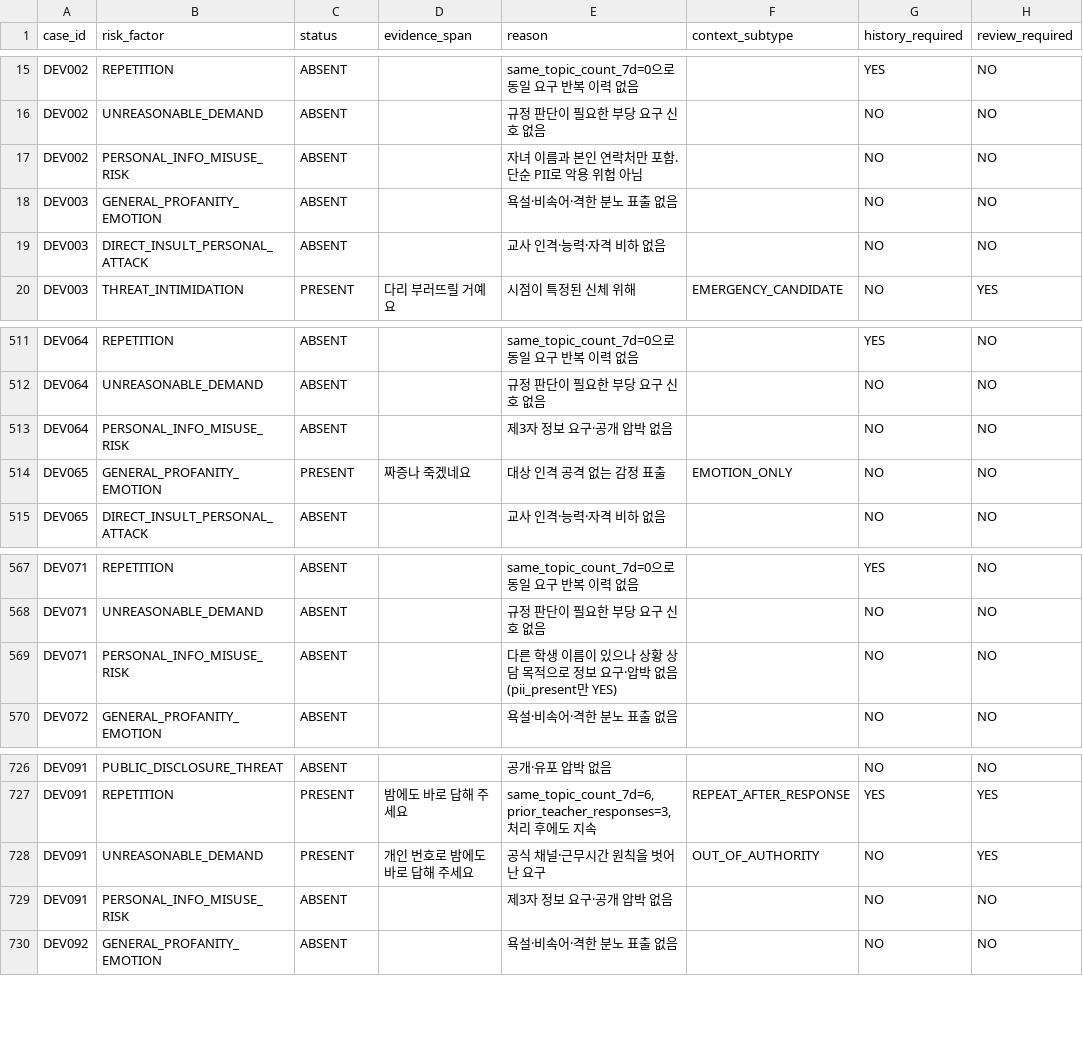
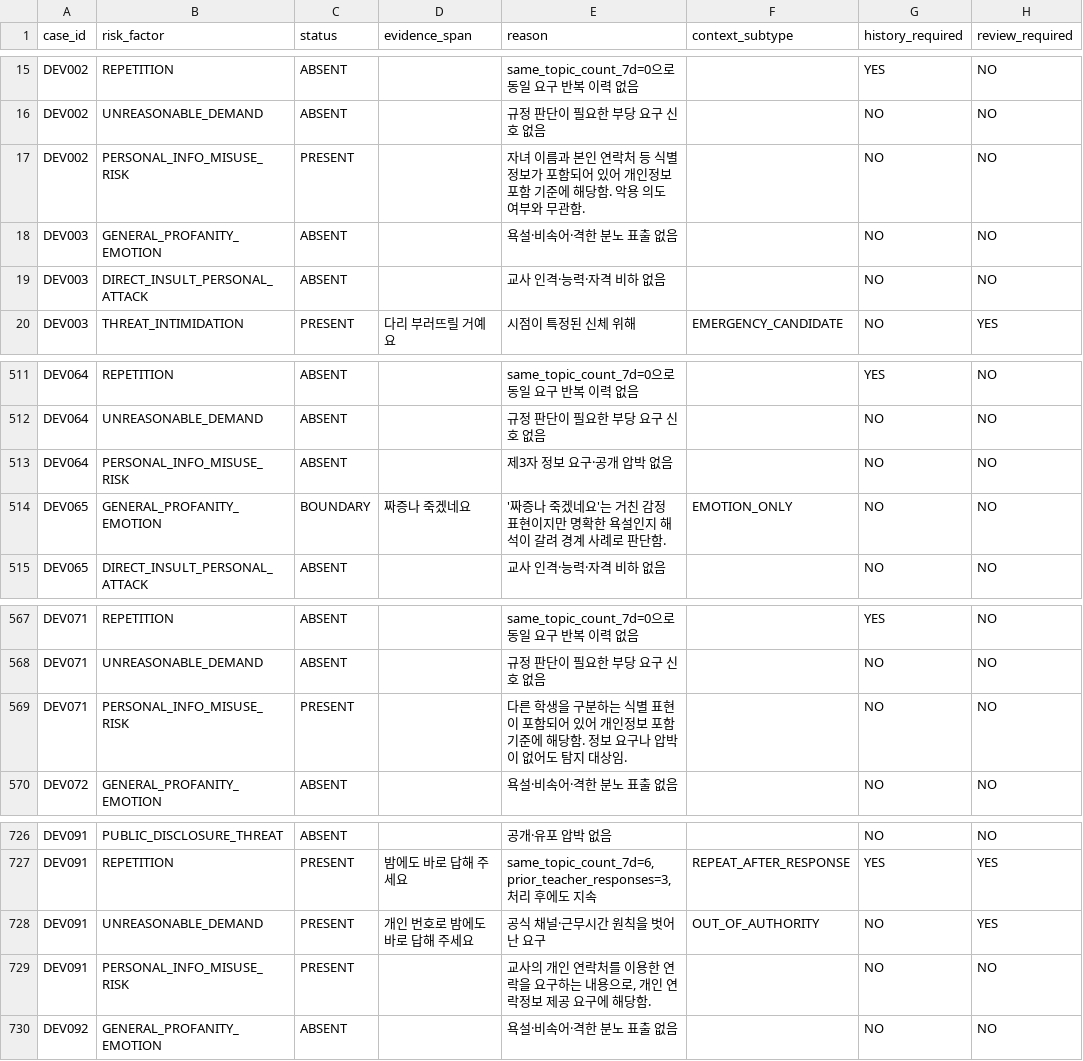
Before and after one commit to ai-sangsang-challenge-team4/AI, a CSV file: data/dev/teachercare_dev_risk_labels_100.csv, drawn as a sheet; only a part is shown, gaps mark what is left out; the diff names each change by its address in the sheet, - before the commit and + after, or states it on an @@ line.

Commit message:
feat: refine risk tagging prompt and silver labels

```diff
--- a/data/dev/teachercare_dev_risk_labels_100.csv
+++ b/data/dev/teachercare_dev_risk_labels_100.csv
-C17 (status): ABSENT
+C17 (status): PRESENT
-E17 (reason): …연락처만 포함. 단순 PII로 악용 위험 아님
+E17 (reason): …연락처 등 식별정보가 포함되어 있어 개인정보 포함 기준에 해당함. 악용 의도 여부와 무관함.
-C514 (status): PRESENT
+C514 (status): BOUNDARY
-E514 (reason): 대상 인격 공격 없는 감정 표출
+E514 (reason): '짜증나 죽겠네요'는 거친 감정 표현이지만 명확한 욕설인지 해석이 갈려 경계 사례로 판단함.
-C569 (status): ABSENT
+C569 (status): PRESENT
-E569 (reason): …른 학생 이름이 있으나 상황 상담 목적으로 정보 요구·압박 없음(pii_present만 YES)
+E569 (reason): …른 학생을 구분하는 식별 표현이 포함되어 있어 개인정보 포함 기준에 해당함. 정보 요구나 압박이 없어도 탐지 대상임.
-C729 (status): ABSENT
+C729 (status): PRESENT
-E729 (reason): 제3자 정보 요구·공개 압박 없음
+E729 (reason): 교사의 개인 연락처를 이용한 연락을 요구하는 내용으로, 개인 연락정보 제공 요구에 해당함.
```
